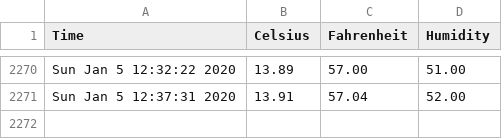
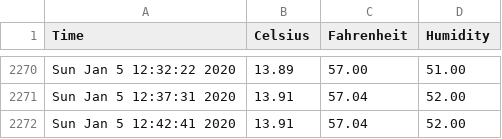
Before and after one commit to hedgespin/sensor_data, a CSV file: sensor_data.csv, drawn as a sheet; only a part is shown, gaps mark what is left out; the diff names each change by its address in the sheet, - before the commit and + after, or states it on an @@ line.

```diff
--- a/sensor_data.csv
+++ b/sensor_data.csv
+row 2272: Sun Jan 5 12:42:41 2020 | 13.91 | 57.04 | 52.00
```
Also changed, not shown: 1 other file.
